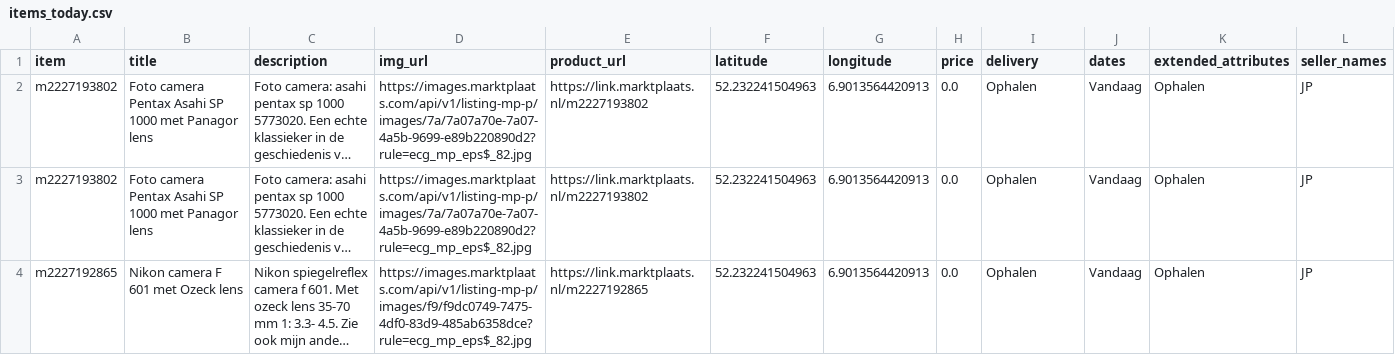
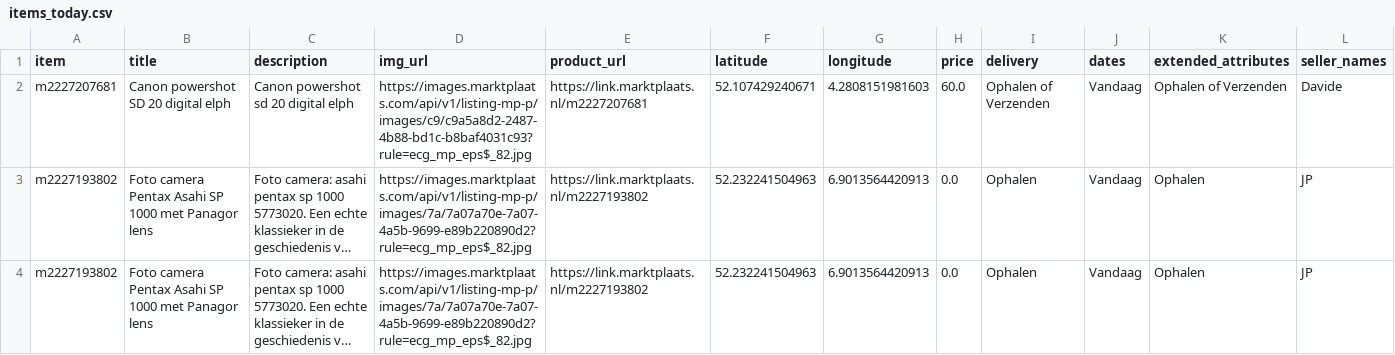
Before and after one commit to mcnakhaee/mp_notification, a CSV file: items_today.csv, drawn as a sheet; only a part is shown; the shorter side is filled out with more unchanged rows; long unchanged cells end in …; the diff names each change by its address in the sheet, - before the commit and + after, or states it on an @@ line.

```diff
--- a/items_today.csv
+++ b/items_today.csv
+row 2: m2227207681 | Canon powershot SD 20 digital elph | Canon powershot sd 20 digital elph | https://images.marktplaats.com/api/v1/listing-mp-p/images/c9/c9a5a8d2-2487-4b88-bd1c-b8baf4031c93?rule=ecg_mp_eps$_82.jpg | https://link.marktplaats.nl/m2227207681 | 52.107429240671 | 4.2808151981603 | 60.0 | Ophalen of Verzenden | Vandaag | Ophalen of Verzenden | Davide
```
